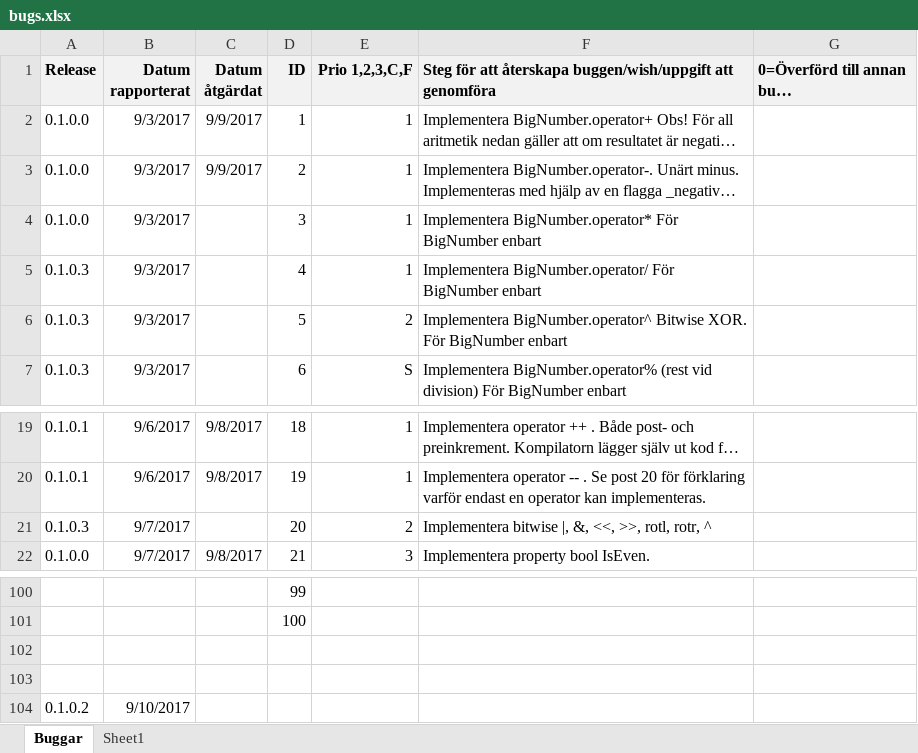
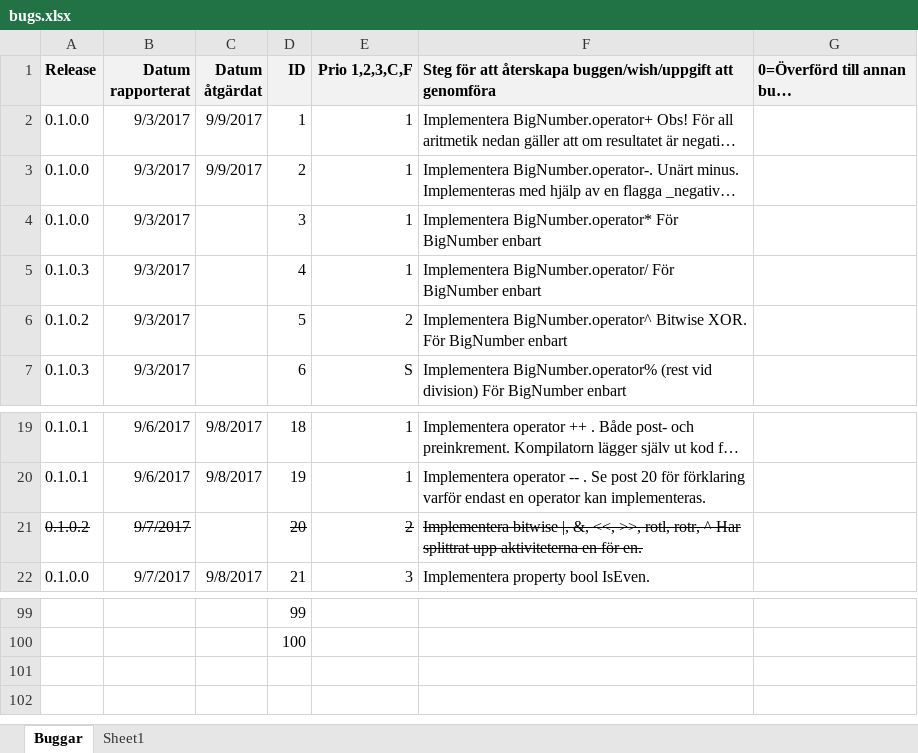
Before and after one commit to drdubbelklick/Bignum, an Excel workbook: BIGNUM/Doc/bugs.xlsx, sheet Buggar, drawn as a sheet; only a part is shown, gaps mark what is left out; long unchanged cells end in …; values as stored, in another font and other column widths than the file's, no borders; removed rows and columns are numbered as before the commit, all else as after; the diff covers the shown part only; the diff names each change by its address in the sheet, - before the commit and + after, or states it on an @@ line.

```diff
--- a/BIGNUM/Doc/bugs.xlsx (sheet Buggar)
+++ b/BIGNUM/Doc/bugs.xlsx (sheet Buggar)
-A6 (Release): 0.1.0.3
+A6 (Release): 0.1.0.2
-A21 (Release): 0.1.0.3
+A21 (Release): 0.1.0.2
-A21:B21 strikethrough: off
+A21:B21 strikethrough: on
-D21:F21 strikethrough: off
+D21:F21 strikethrough: on
-F21: …rotr, ^
+F21: …rotr, ^ Har splittrat upp aktiviteterna en för en.
-row 102: (empty)
-row 103: (empty)
-row 104: 0.1.0.2 | 9/10/2017
```
Also changed, not shown: 15 added rows, 16 removed rows and 3 edited cells elsewhere in this sheet, 3 other files.
